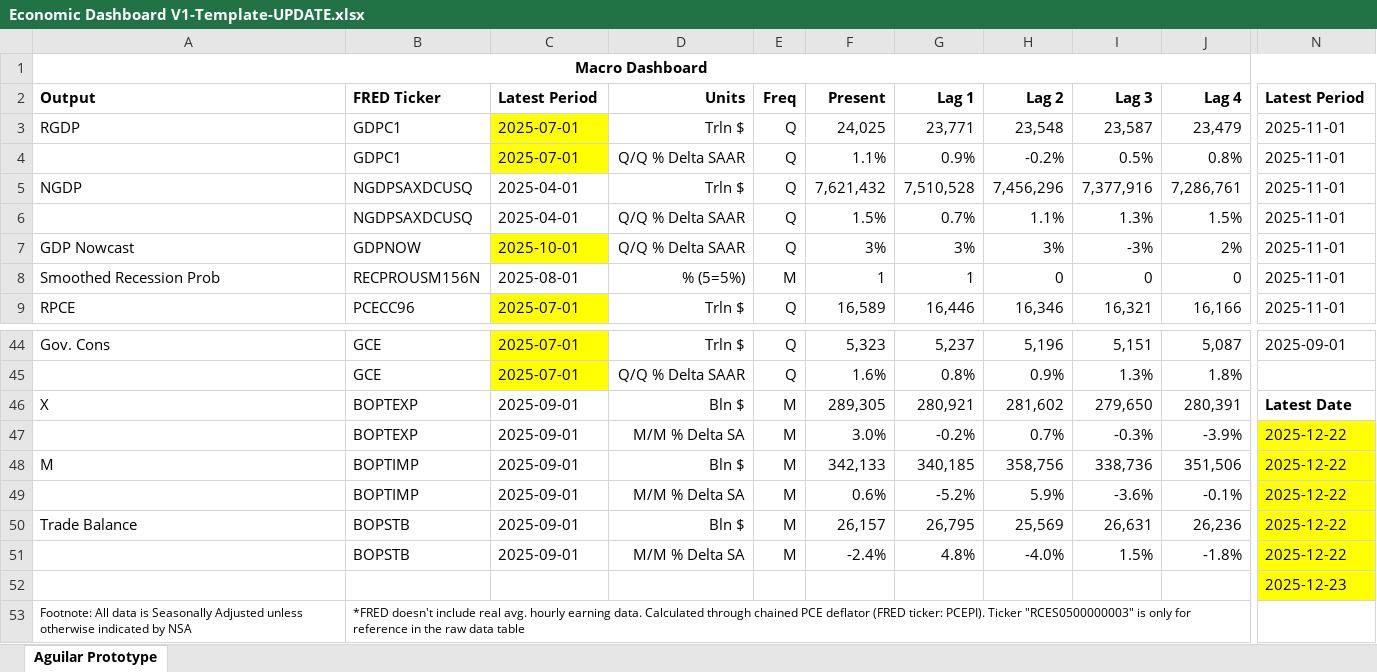
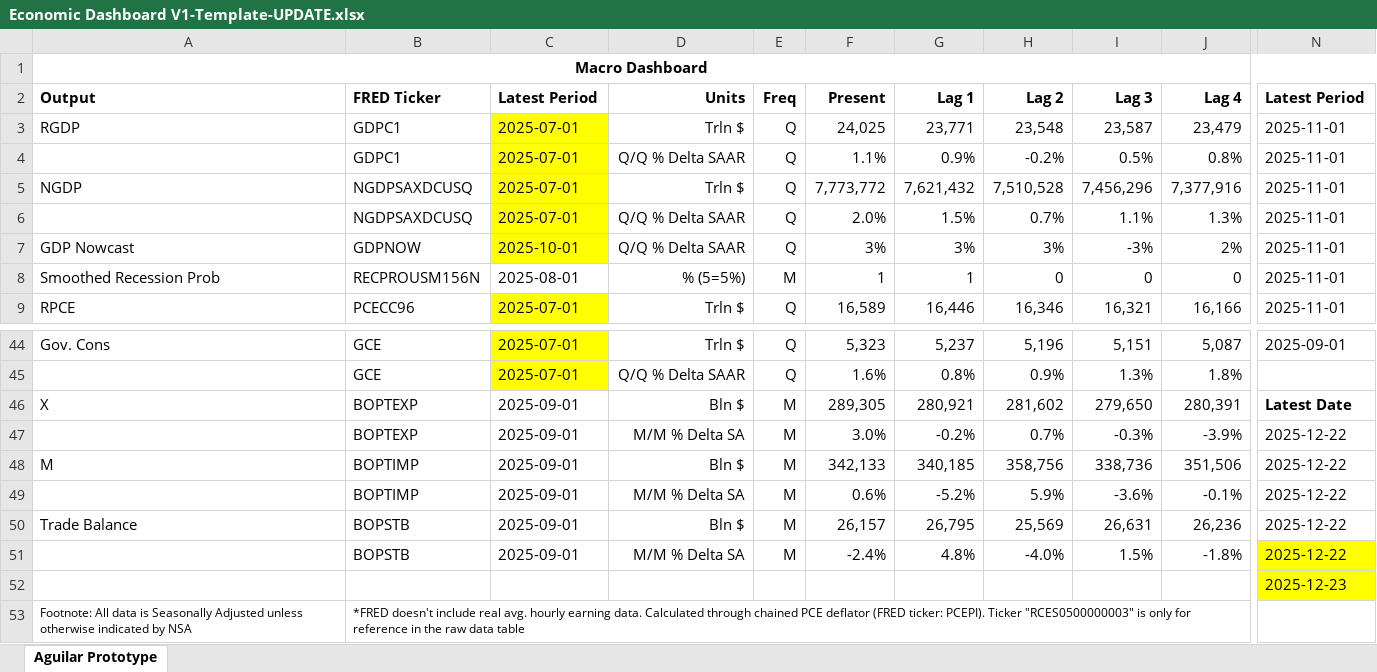
Before and after one commit to BlueMarginalist/MacroDashBoard, an Excel workbook: MacroDashboard Versions/Economic Dashboard V1-Template-UPDATE.xlsx, sheet Aguilar Prototype, drawn as a sheet; only a part is shown, gaps mark what is left out; values as stored, in another font and other column widths than the file's, no borders; the diff names each change by its address in the sheet, - before the commit and + after, or states it on an @@ line.

```diff
--- a/MacroDashboard Versions/Economic Dashboard V1-Template-UPDATE.xlsx (sheet Aguilar Prototype)
+++ b/MacroDashboard Versions/Economic Dashboard V1-Template-UPDATE.xlsx (sheet Aguilar Prototype)
-C5:C6: 2025-04-01
+C5:C6: 2025-07-01
-C5:C6 fill: none
+C5:C6 fill: #FFFF00
-F5: 7,621,432
+F5: 7,773,772
-G5: 7,510,528
+G5: 7,621,432
-H5: 7,456,296
+H5: 7,510,528
-I5: 7,377,916
+I5: 7,456,296
-J5: 7,286,761
+J5: 7,377,916
-F6: 1.5%
+F6: 2.0%
-G6: 0.7%
+G6: 1.5%
-H6: 1.1%
+H6: 0.7%
-I6: 1.3%
+I6: 1.1%
-J6: 1.5%
+J6: 1.3%
-N47:N50 fill: #FFFF00
+N47:N50 fill: none
```
Also changed, not shown: 3 other files.
